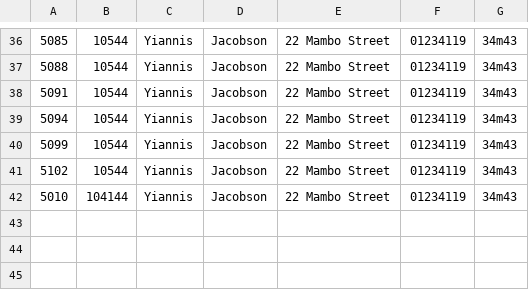
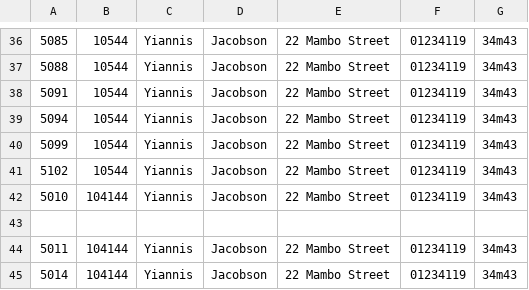
Before and after one commit to Muffin1/MEDI6, a CSV file: Group Project/csv/receptionist.csv, drawn as a sheet; only a part is shown, gaps mark what is left out.

```diff
--- a/Group Project/csv/receptionist.csv
+++ b/Group Project/csv/receptionist.csv
@@ -42 +42,4 @@
 5010,104144,Yiannis,Jacobson,22 Mambo Street,01234119,34m43
+
+5011,104144,Yiannis,Jacobson,22 Mambo Street,01234119,34m43
+5014,104144,Yiannis,Jacobson,22 Mambo Street,01234119,34m43
```
Also changed, not shown: Group Project/csv/user.csv, 5 other files.
